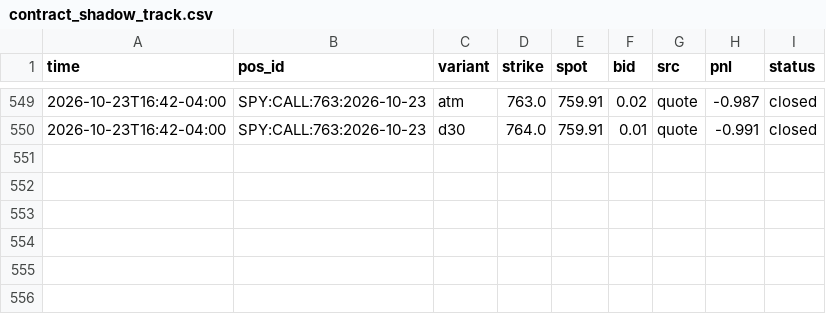
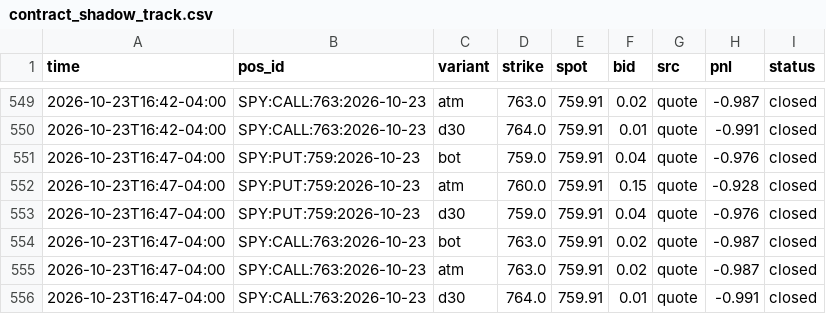
Before and after one commit to anwaralnayri1411-source/spx-bot, a CSV file: contract_shadow_track.csv, drawn as a sheet; only a part is shown, gaps mark what is left out; the diff names each change by its address in the sheet, - before the commit and + after, or states it on an @@ line.

Commit message:
contract shadow log

```diff
--- a/contract_shadow_track.csv
+++ b/contract_shadow_track.csv
+row 551: 2026-10-23T16:47-04:00 | SPY:PUT:759:2026-10-23 | bot | 759.0 | 759.91 | 0.04 | quote | -0.976 | closed
+row 552: 2026-10-23T16:47-04:00 | SPY:PUT:759:2026-10-23 | atm | 760.0 | 759.91 | 0.15 | quote | -0.928 | closed
+row 553: 2026-10-23T16:47-04:00 | SPY:PUT:759:2026-10-23 | d30 | 759.0 | 759.91 | 0.04 | quote | -0.976 | closed
+row 554: 2026-10-23T16:47-04:00 | SPY:CALL:763:2026-10-23 | bot | 763.0 | 759.91 | 0.02 | quote | -0.987 | closed
+row 555: 2026-10-23T16:47-04:00 | SPY:CALL:763:2026-10-23 | atm | 763.0 | 759.91 | 0.02 | quote | -0.987 | closed
+row 556: 2026-10-23T16:47-04:00 | SPY:CALL:763:2026-10-23 | d30 | 764.0 | 759.91 | 0.01 | quote | -0.991 | closed
```
Also changed, not shown: 2 other files.
